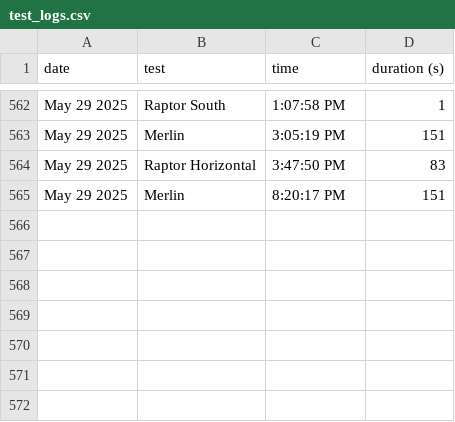
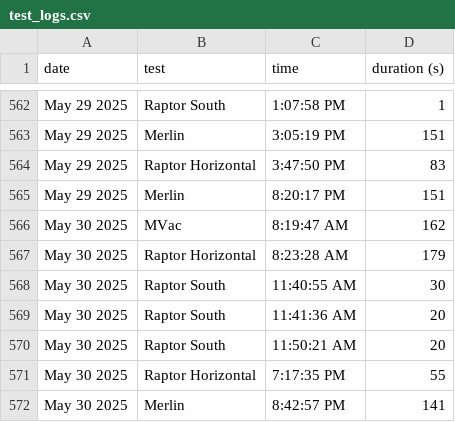
Before and after one commit to CameronField/SpaceX_Eng_Test_Log, a CSV file: test_logs.csv, drawn as a sheet; only a part is shown, gaps mark what is left out.

Commit message:
Update test log

```diff
--- a/test_logs.csv
+++ b/test_logs.csv
@@ -565 +565,8 @@ May 29 2025,Raptor Horizontal,3:47:50 PM,83
 May 29 2025,Merlin,8:20:17 PM,151
+May 30 2025,MVac,8:19:47 AM,162
+May 30 2025,Raptor Horizontal,8:23:28 AM,179
+May 30 2025,Raptor South,11:40:55 AM,30
+May 30 2025,Raptor South,11:41:36 AM,20
+May 30 2025,Raptor South,11:50:21 AM,20
+May 30 2025,Raptor Horizontal,7:17:35 PM,55
+May 30 2025,Merlin,8:42:57 PM,141
```
